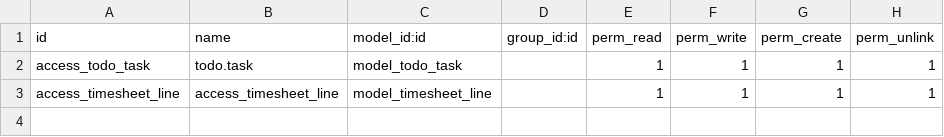
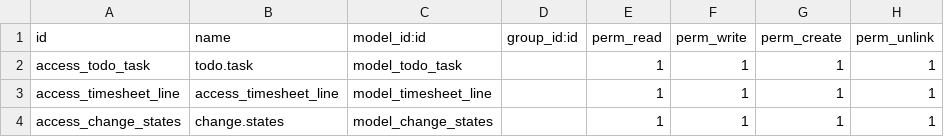
Before and after one commit to Almo3tasem200/Odoo-Projects1, a CSV file: todo_management/security/ir.model.access.csv, drawn as a sheet.

```diff
--- a/todo_management/security/ir.model.access.csv
+++ b/todo_management/security/ir.model.access.csv
@@ -3 +3,2 @@ access_todo_task,todo.task,model_todo_task,,1,1,1,1
 access_timesheet_line,access_timesheet_line,model_timesheet_line,"",1,1,1,1
+access_change_states,change.states,model_change_states,,1,1,1,1
```
Also changed, not shown: 8 other files.
